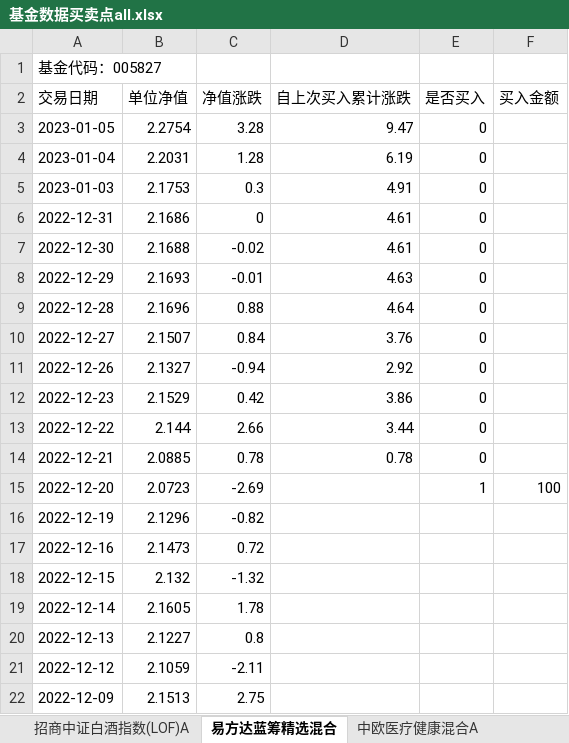
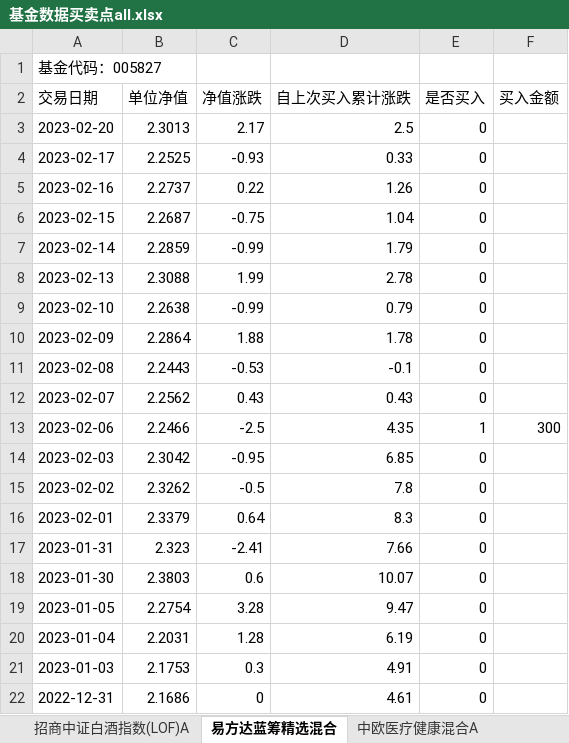
Before and after one commit to An-Jhon/My_tools, an Excel workbook: Fund_codes/基金数据买卖点all.xlsx, sheet 易方达蓝筹精选混合, drawn as a sheet; only a part is shown; the shorter side is filled out with more unchanged rows; values as stored, in another font and other column widths than the file's, no borders; the diff names each change by its address in the sheet, - before the commit and + after, or states it on an @@ line.

```diff
--- a/Fund_codes/基金数据买卖点all.xlsx (sheet 易方达蓝筹精选混合)
+++ b/Fund_codes/基金数据买卖点all.xlsx (sheet 易方达蓝筹精选混合)
+row 3: 2023-02-20 | 2.3013 | 2.17 | 2.5 | 0
+row 4: 2023-02-17 | 2.2525 | -0.93 | 0.33 | 0
+row 5: 2023-02-16 | 2.2737 | 0.22 | 1.26 | 0
+row 6: 2023-02-15 | 2.2687 | -0.75 | 1.04 | 0
+row 7: 2023-02-14 | 2.2859 | -0.99 | 1.79 | 0
+row 8: 2023-02-13 | 2.3088 | 1.99 | 2.78 | 0
+row 9: 2023-02-10 | 2.2638 | -0.99 | 0.79 | 0
+row 10: 2023-02-09 | 2.2864 | 1.88 | 1.78 | 0
+row 11: 2023-02-08 | 2.2443 | -0.53 | -0.1 | 0
+row 12: 2023-02-07 | 2.2562 | 0.43 | 0.43 | 0
+row 13: 2023-02-06 | 2.2466 | -2.5 | 4.35 | 1 | 300
+row 14: 2023-02-03 | 2.3042 | -0.95 | 6.85 | 0
+row 15: 2023-02-02 | 2.3262 | -0.5 | 7.8 | 0
+row 16: 2023-02-01 | 2.3379 | 0.64 | 8.3 | 0
+row 17: 2023-01-31 | 2.323 | -2.41 | 7.66 | 0
+row 18: 2023-01-30 | 2.3803 | 0.6 | 10.07 | 0
```
Also changed, not shown: sheet 富荣沪深300指数增强A, sheet 中欧医疗健康混合A, sheet 招商中证白酒指数(LOF)A, sheet 万家沪深300指数增强A, other sheet tabs, Fund_codes/基金数据买卖点.xlsx, 7 other files.
